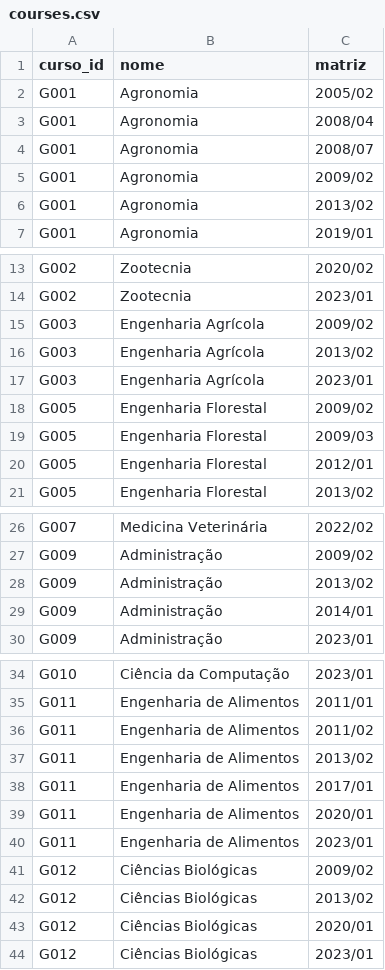
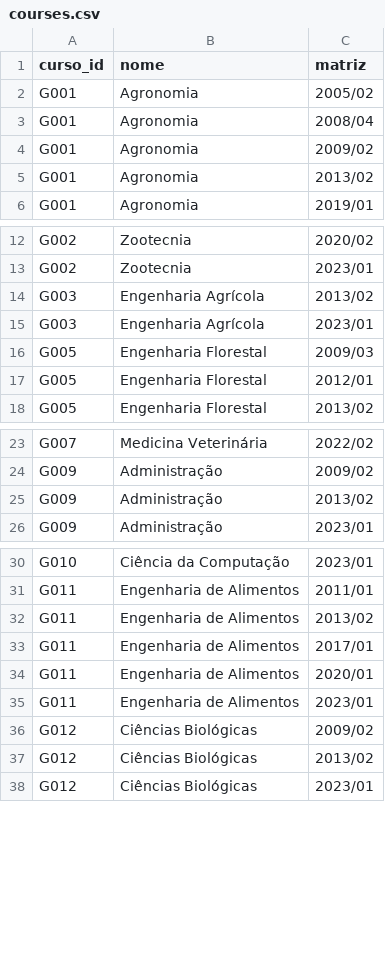
Before and after one commit to GradeUFLA/frontend-web, a CSV file: public/data/courses.csv, drawn as a sheet; only a part is shown, gaps mark what is left out; the diff covers the shown part only; the diff names each change by its address in the sheet, - before the commit and + after, or states it on an @@ line.

```diff
--- a/public/data/courses.csv
+++ b/public/data/courses.csv
-row 4: G001 | Agronomia | 2008/07
-row 15: G003 | Engenharia Agrícola | 2009/02
-row 18: G005 | Engenharia Florestal | 2009/02
-row 29: G009 | Administração | 2014/01
-row 36: G011 | Engenharia de Alimentos | 2011/02
-row 43: G012 | Ciências Biológicas | 2020/01
```
Also changed, not shown: 1 removed row elsewhere in this file, 1 other file.
